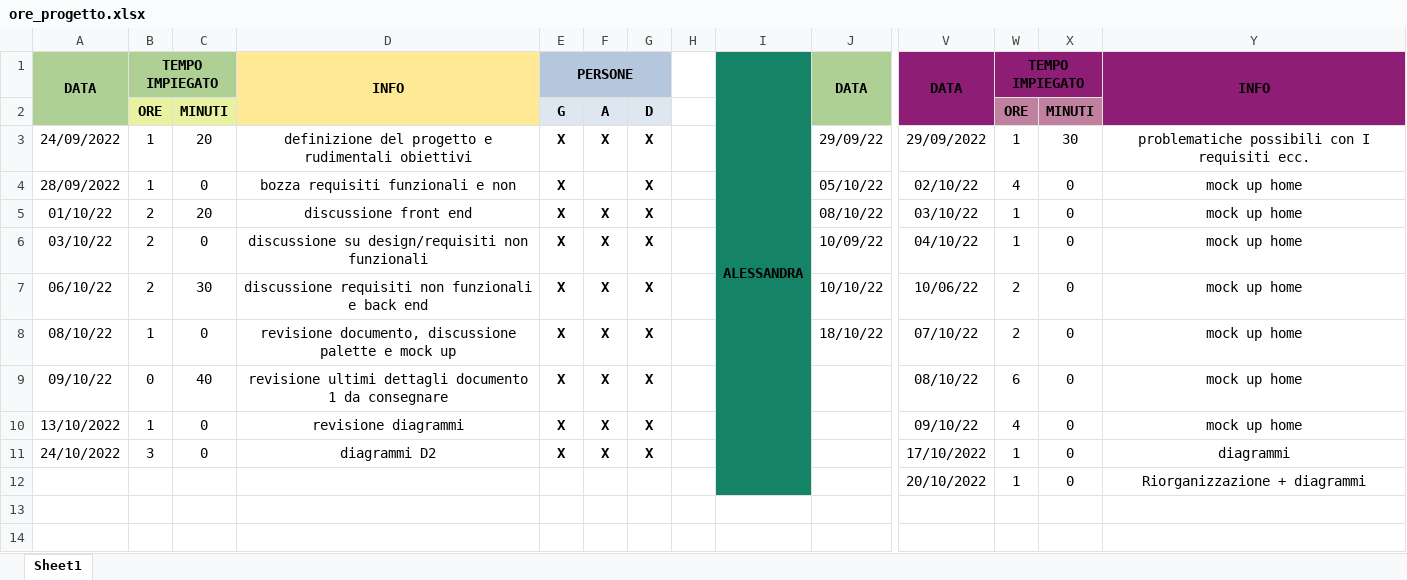
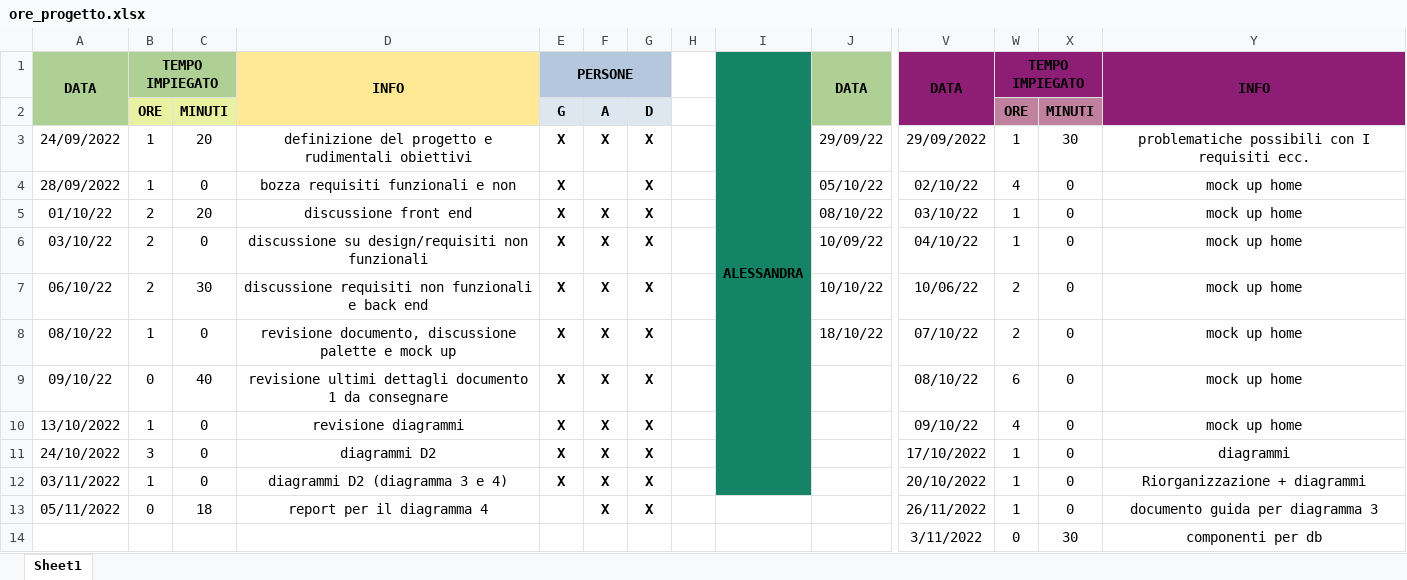
Before and after one commit to JustCook1/Tracking_lavoro, an Excel workbook: ore_progetto.xlsx, sheet Sheet1, drawn as a sheet; only a part is shown, gaps mark what is left out; values as stored, in another font and other column widths than the file's, no borders; removed rows and columns are numbered as before the commit, all else as after; rows hold the shown columns only; the diff names each change by its address in the sheet, - before the commit and + after, or states it on an @@ line.

```diff
--- a/ore_progetto.xlsx (sheet Sheet1)
+++ b/ore_progetto.xlsx (sheet Sheet1)
-row 12:  |  |  |  |  |  |  |  |  |  | 20/10/2022 | 1 | 0 | Riorganizzazione + diagrammi
+row 12: 03/11/2022 | 1 | 0 | diagrammi D2 (diagramma 3 e 4) | X | X | X |  |  |  | 20/10/2022 | 1 | 0 | Riorganizzazione + diagrammi
+row 13: 05/11/2022 | 0 | 18 | report per il diagramma 4 |  | X | X |  |  |  | 26/11/2022 | 1 | 0 | documento guida per diagramma 3
+row 14:  |  |  |  |  |  |  |  |  |  | 3/11/2022 | 0 | 30 | componenti per db
```
Also changed, not shown: 1 other file.
